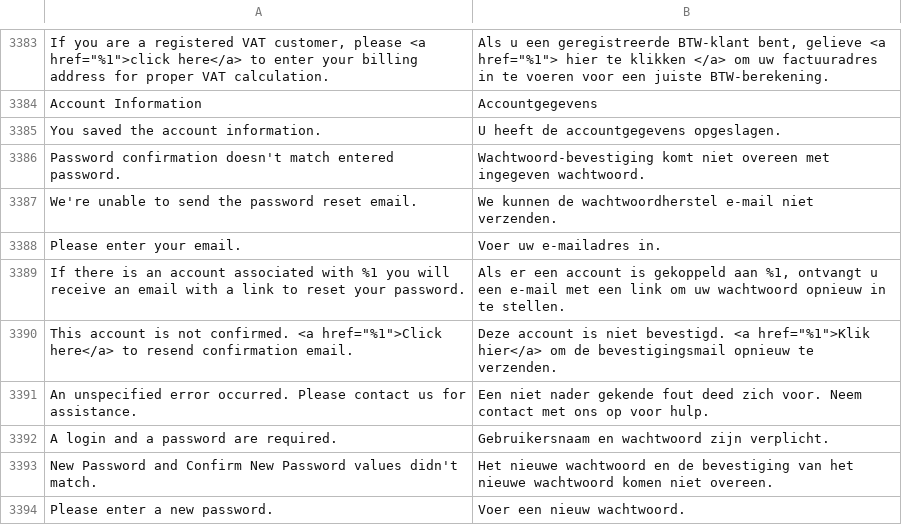
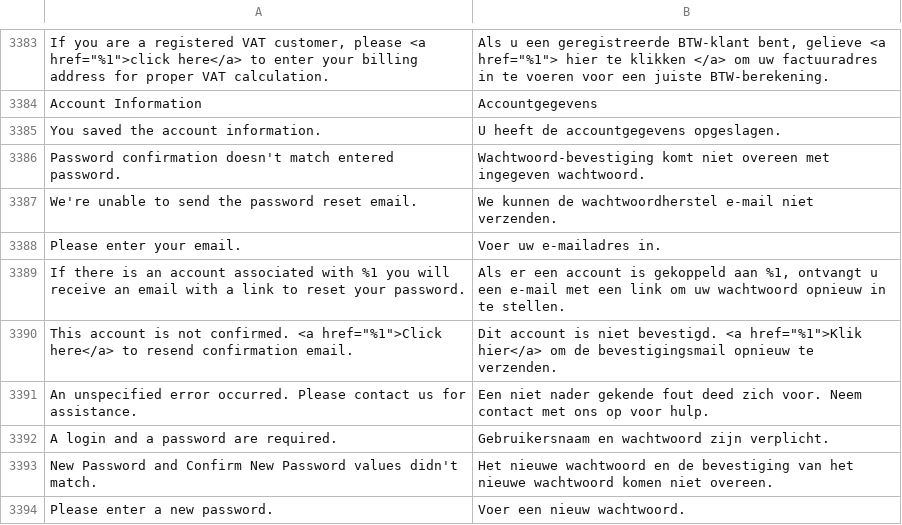
Before and after one commit to magento-l10n/language-nl_NL, a CSV file: nl_NL.csv, drawn as a sheet; only a part is shown, gaps mark what is left out; the diff names each change by its address in the sheet, - before the commit and + after, or states it on an @@ line.

Commit message:
Update nl_NL.csv
Replaced wrong word

```diff
--- a/nl_NL.csv
+++ b/nl_NL.csv
-B3390: Deze account is…
+B3390: Dit account is…
```
